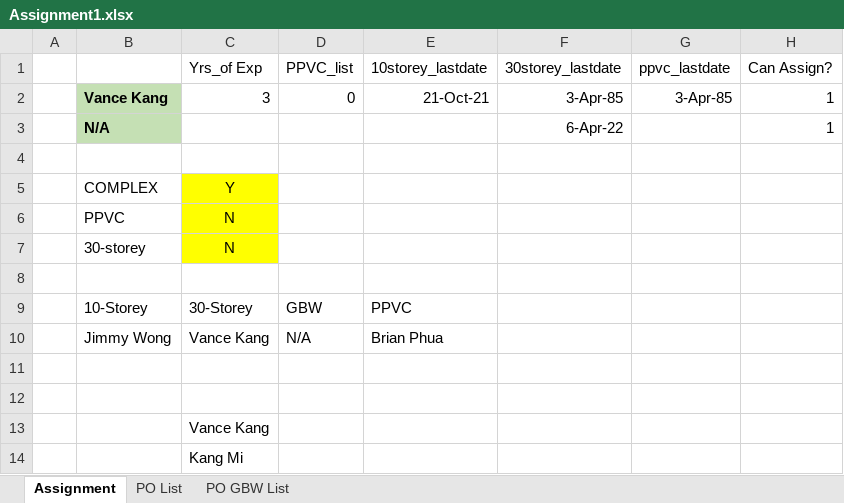
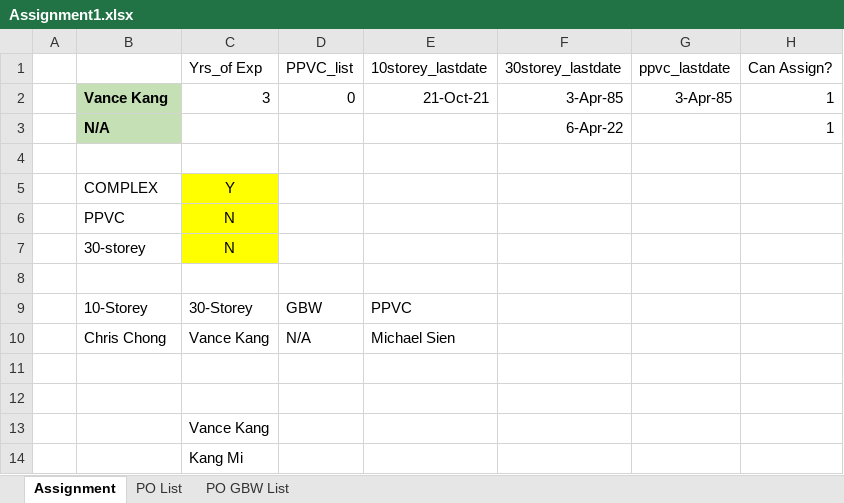
Before and after one commit to chin5oon/STassignment, an Excel workbook: Assignment1.xlsx, sheet Assignment, drawn as a sheet; values as stored, in another font and other column widths than the file's, no borders; the diff names each change by its address in the sheet, - before the commit and + after, or states it on an @@ line.

```diff
--- a/Assignment1.xlsx (sheet Assignment)
+++ b/Assignment1.xlsx (sheet Assignment)
-B10: Jimmy Wong
+B10: Chris Chong
-E10 (10storey_lastdate): Brian Phua
+E10 (10storey_lastdate): Michael Sien
```
Also changed, not shown: sheet PO List.
